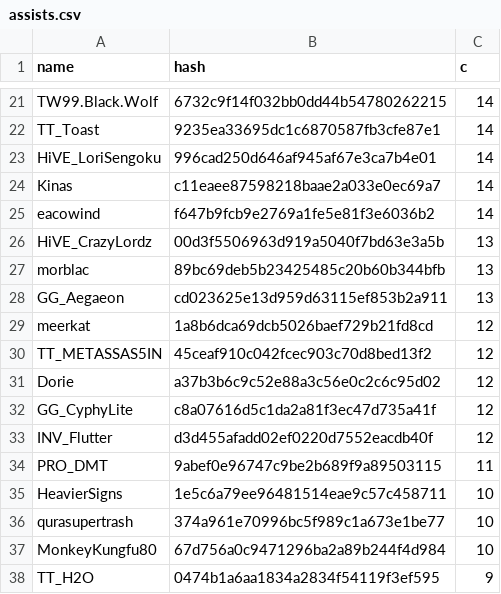
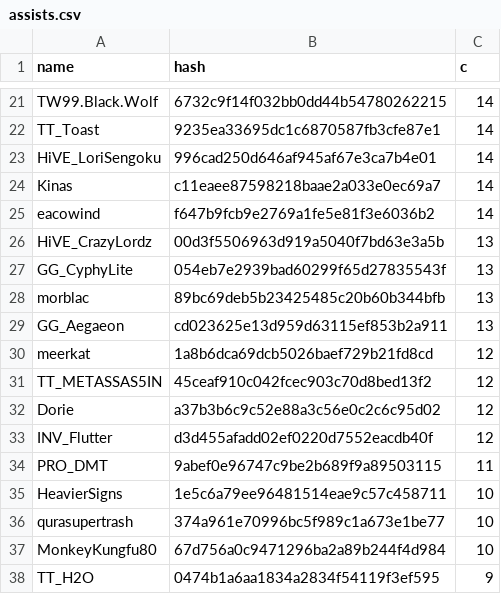
Before and after one commit to catalystblack/catalystblack.github.io, a CSV file: csv/eventide/assists.csv, drawn as a sheet; only a part is shown, gaps mark what is left out; removed rows and columns are numbered as before the commit, all else as after; the diff names each change by its address in the sheet, - before the commit and + after, or states it on an @@ line.

```diff
--- a/csv/eventide/assists.csv
+++ b/csv/eventide/assists.csv
+row 27: GG_CyphyLite | 054eb7e2939bad60299f65d27835543f | 13
-row 32: GG_CyphyLite | c8a07616d5c1da2a81f3ec47d735a41f | 12
```
Also changed, not shown: csv/data.csv, csv/eventide/kills.csv, 13 other files.
